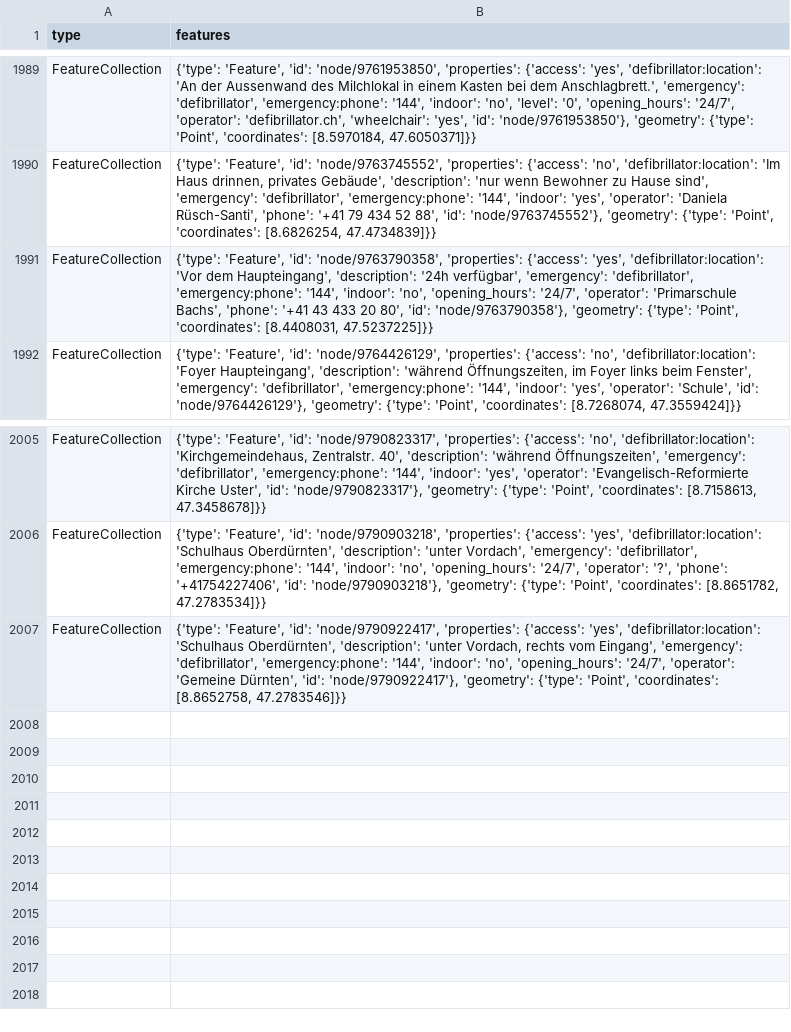
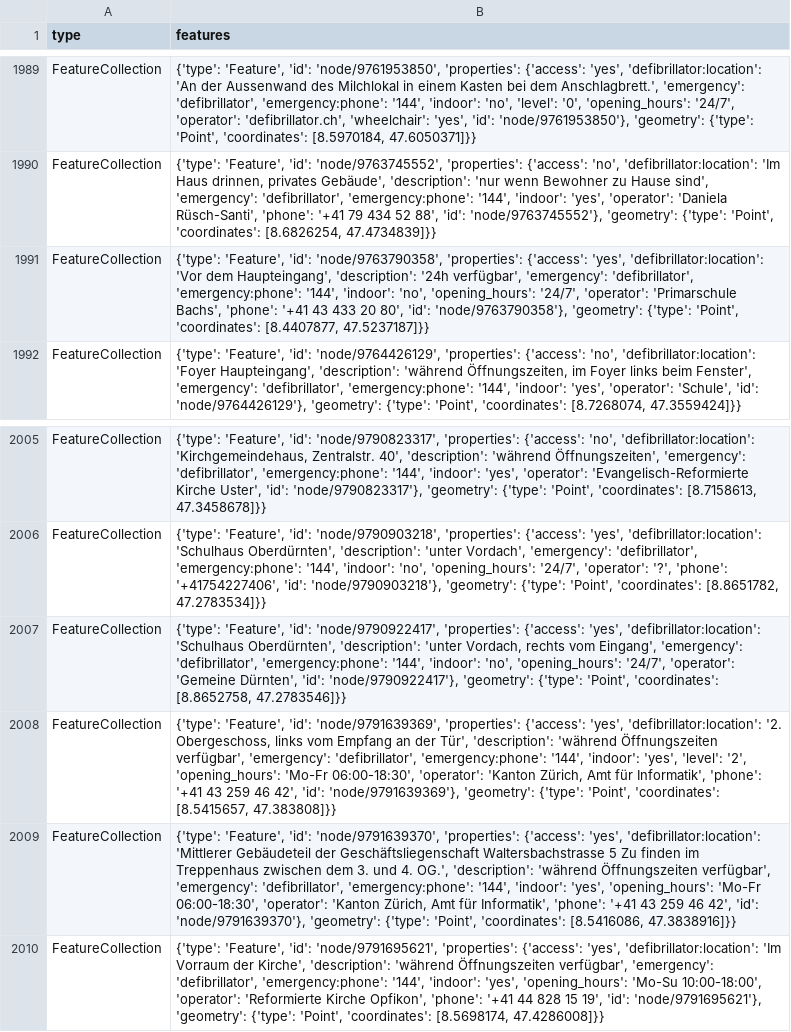
Before and after one commit to OpenBracketsCH/defi_data, a CSV file: data/csv/defis_dispo_srz.csv, drawn as a sheet; only a part is shown, gaps mark what is left out.

```diff
--- a/data/csv/defis_dispo_srz.csv
+++ b/data/csv/defis_dispo_srz.csv
@@ -1990,3 +1990,3 @@ FeatureCollection,"{'type': 'Feature', 'id': 'node/9761953850', 'properties': {'
 FeatureCollection,"{'type': 'Feature', 'id': 'node/9763745552', 'properties': {'access': 'no', 'defibrillator:location': 'Im Haus drinnen, privates Gebäude', 'description': 'nur wenn Bewohner zu Hause sind', 'emergency': 'defibrillator', 'emergency:phone': '144', 'indoor': 'yes', 'operator': 'Daniela Rüsch-Santi', 'phone': '+41 79 434 52 88', 'id': 'node/9763745552'}, 'geometry': {'type': 'Point', 'coordinates': [8.6826254, 47.4734839]}}"
-FeatureCollection,"{'type': 'Feature', 'id': 'node/9763790358', 'properties': {'access': 'yes', 'defibrillator:location': 'Vor dem Haupteingang', 'description': '24h verfügbar', 'emergency': 'defibrillator', 'emergency:phone': '144', 'indoor': 'no', 'opening_hours': '24/7', 'operator': 'Primarschule Bachs', 'phone': '+41 43 433 20 80', 'id': 'node/9763790358'}, 'geometry': {'type': 'Point', 'coordinates': [8.4408031, 47.5237225]}}"
+FeatureCollection,"{'type': 'Feature', 'id': 'node/9763790358', 'properties': {'access': 'yes', 'defibrillator:location': 'Vor dem Haupteingang', 'description': '24h verfügbar', 'emergency': 'defibrillator', 'emergency:phone': '144', 'indoor': 'no', 'opening_hours': '24/7', 'operator': 'Primarschule Bachs', 'phone': '+41 43 433 20 80', 'id': 'node/9763790358'}, 'geometry': {'type': 'Point', 'coordinates': [8.4407877, 47.5237187]}}"
 FeatureCollection,"{'type': 'Feature', 'id': 'node/9764426129', 'properties': {'access': 'no', 'defibrillator:location': 'Foyer Haupteingang', 'description': 'während Öffnungszeiten, im Foyer links beim Fenster', 'emergency': 'defibrillator', 'emergency:phone': '144', 'indoor': 'yes', 'operator': 'Schule', 'id': 'node/9764426129'}, 'geometry': {'type': 'Point', 'coordinates': [8.7268074, 47.3559424]}}"
@@ -2007 +2007,4 @@ FeatureCollection,"{'type': 'Feature', 'id': 'node/9790903218', 'properties': {'
 FeatureCollection,"{'type': 'Feature', 'id': 'node/9790922417', 'properties': {'access': 'yes', 'defibrillator:location': 'Schulhaus Oberdürnten', 'description': 'unter Vordach, rechts vom Eingang', 'emergency': 'defibrillator', 'emergency:phone': '144', 'indoor': 'no', 'opening_hours': '24/7', 'operator': 'Gemeine Dürnten', 'id': 'node/9790922417'}, 'geometry': {'type': 'Point', 'coordinates': [8.8652758, 47.2783546]}}"
+FeatureCollection,"{'type': 'Feature', 'id': 'node/9791639369', 'properties': {'access': 'yes', 'defibrillator:location': '2. Obergeschoss, links vom Empfang an der Tür', 'description': 'während Öffnungszeiten verfügbar', 'emergency': 'defibrillator', 'emergency:phone': '144', 'indoor': 'yes', 'level': '2', 'opening_hours': 'Mo-Fr 06:00-18:30', 'operator': 'Kanton Zürich, Amt für Informatik', 'phone': '+41 43 259 46 42', 'id': 'node/9791639369'}, 'geometry': {'type': 'Point', 'coordinates': [8.5415657, 47.383808]}}"
+FeatureCollection,"{'type': 'Feature', 'id': 'node/9791639370', 'properties': {'access': 'yes', 'defibrillator:location': 'Mittlerer Gebäudeteil der Geschäftsliegenschaft Waltersbachstrasse 5 Zu finden im Treppenhaus zwischen dem 3. und 4. OG.', 'description': 'während Öffnungszeiten verfügbar', 'emergency': 'defibrillator', 'emergency:phone': '144', 'indoor': 'yes', 'opening_hours': 'Mo-Fr 06:00-18:30', 'operator': 'Kanton Zürich, Amt für Informatik', 'phone': '+41 43 259 46 42', 'id': 'node/9791639370'}, 'geometry': {'type': 'Point', 'coordinates': [8.5416086, 47.3838916]}}"
+FeatureCollection,"{'type': 'Feature', 'id': 'node/9791695621', 'properties': {'access': 'yes', 'defibrillator:location': 'Im Vorraum der Kirche', 'description': 'während Öffnungszeiten verfügbar', 'emergency': 'defibrillator', 'emergency:phone': '144', 'indoor': 'yes', 'opening_hours': 'Mo-Su 10:00-18:00', 'operator': 'Reformierte Kirche Opfikon', 'phone': '+41 44 828 15 19', 'id': 'node/9791695621'}, 'geometry': {'type': 'Point', 'coordinates': [8.5698174, 47.4286008]}}"
```
Also changed, not shown: data/csv/defis_dispo_knzsg.csv, data/csv/defis_kt_gr.csv, 8 other files.
